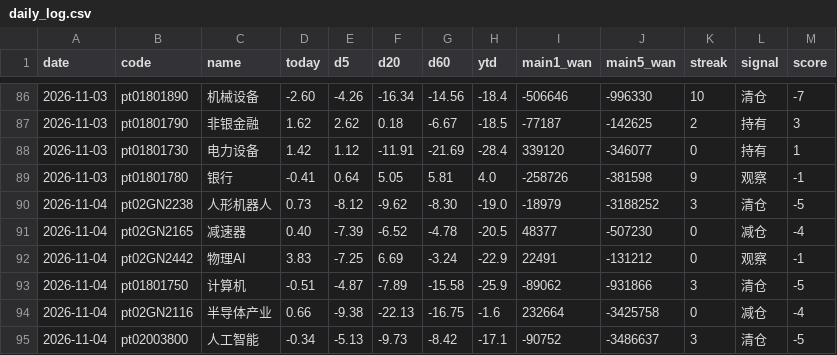
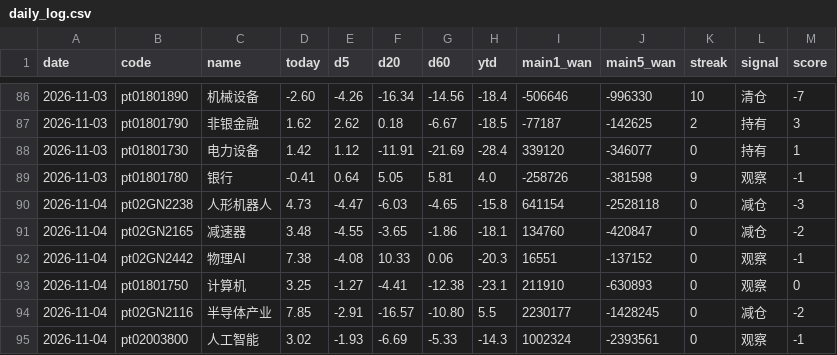
Before and after one commit to lycoris183/a-share-radar, a CSV file: data/daily_log.csv, drawn as a sheet; only a part is shown, gaps mark what is left out; the diff covers the shown part only.

```diff
--- a/data/daily_log.csv
+++ b/data/daily_log.csv
@@ -89,7 +89,7 @@
 2026-11-03,pt01801780,银行,-0.41,0.64,5.05,5.81,4.0,-258726,-381598,9,观察,-1
-2026-11-04,pt02GN2238,人形机器人,0.73,-8.12,-9.62,-8.30,-19.0,-18979,-3188252,3,清仓,-5
-2026-11-04,pt02GN2165,减速器,0.40,-7.39,-6.52,-4.78,-20.5,48377,-507230,0,减仓,-4
-2026-11-04,pt02GN2442,物理AI,3.83,-7.25,6.69,-3.24,-22.9,22491,-131212,0,观察,-1
-2026-11-04,pt01801750,计算机,-0.51,-4.87,-7.89,-15.58,-25.9,-89062,-931866,3,清仓,-5
-2026-11-04,pt02GN2116,半导体产业,0.66,-9.38,-22.13,-16.75,-1.6,232664,-3425758,0,减仓,-4
-2026-11-04,pt02003800,人工智能,-0.34,-5.13,-9.73,-8.42,-17.1,-90752,-3486637,3,清仓,-5
+2026-11-04,pt02GN2238,人形机器人,4.73,-4.47,-6.03,-4.65,-15.8,641154,-2528118,0,减仓,-3
+2026-11-04,pt02GN2165,减速器,3.48,-4.55,-3.65,-1.86,-18.1,134760,-420847,0,减仓,-2
+2026-11-04,pt02GN2442,物理AI,7.38,-4.08,10.33,0.06,-20.3,16551,-137152,0,观察,-1
+2026-11-04,pt01801750,计算机,3.25,-1.27,-4.41,-12.38,-23.1,211910,-630893,0,观察,0
+2026-11-04,pt02GN2116,半导体产业,7.85,-2.91,-16.57,-10.80,5.5,2230177,-1428245,0,减仓,-2
+2026-11-04,pt02003800,人工智能,3.02,-1.93,-6.69,-5.33,-14.3,1002324,-2393561,0,观察,-1
```
Also changed, not shown: 1 added row, 1 removed row and 33 edited cells elsewhere in this file, 15 other files.
